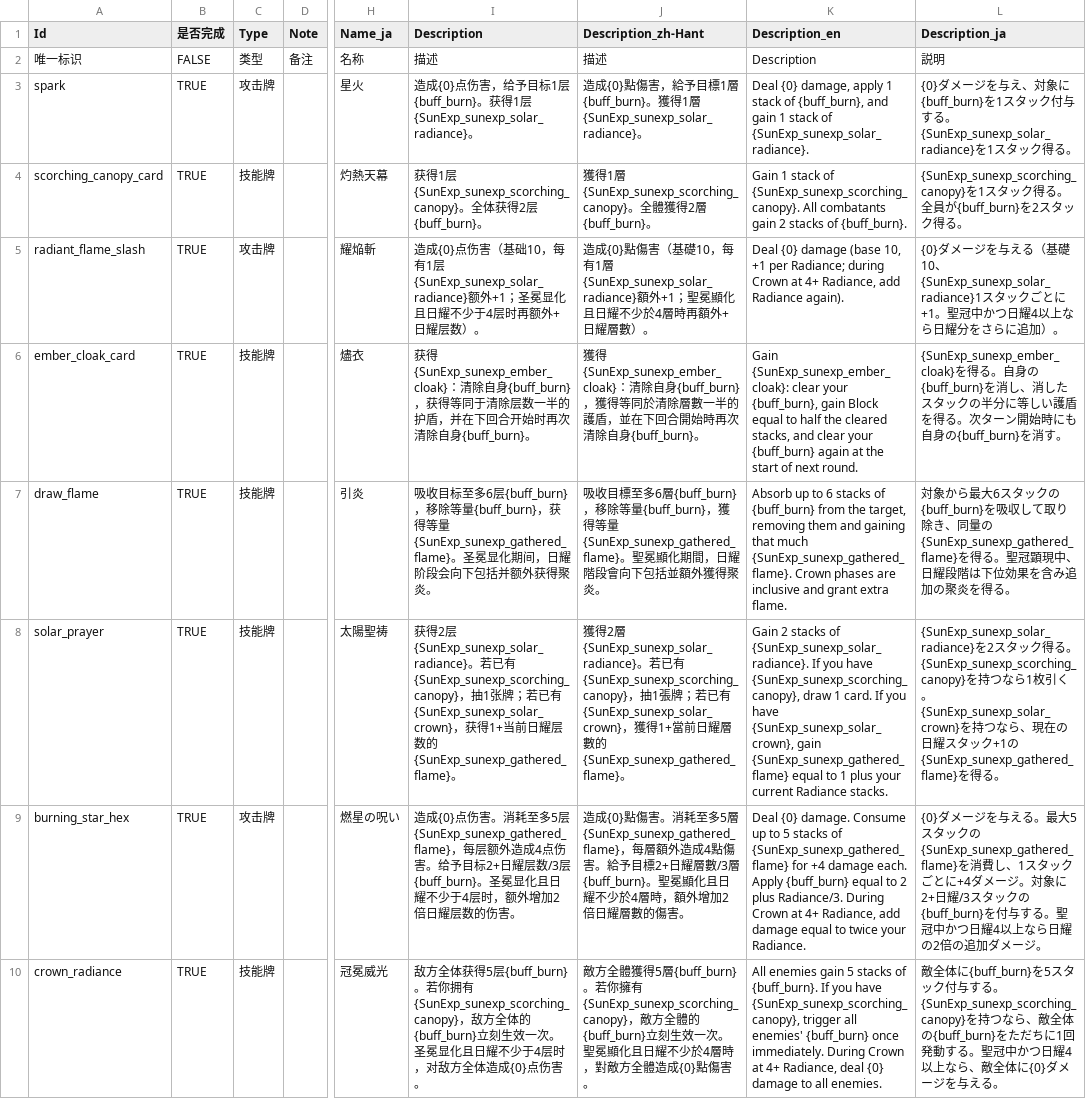
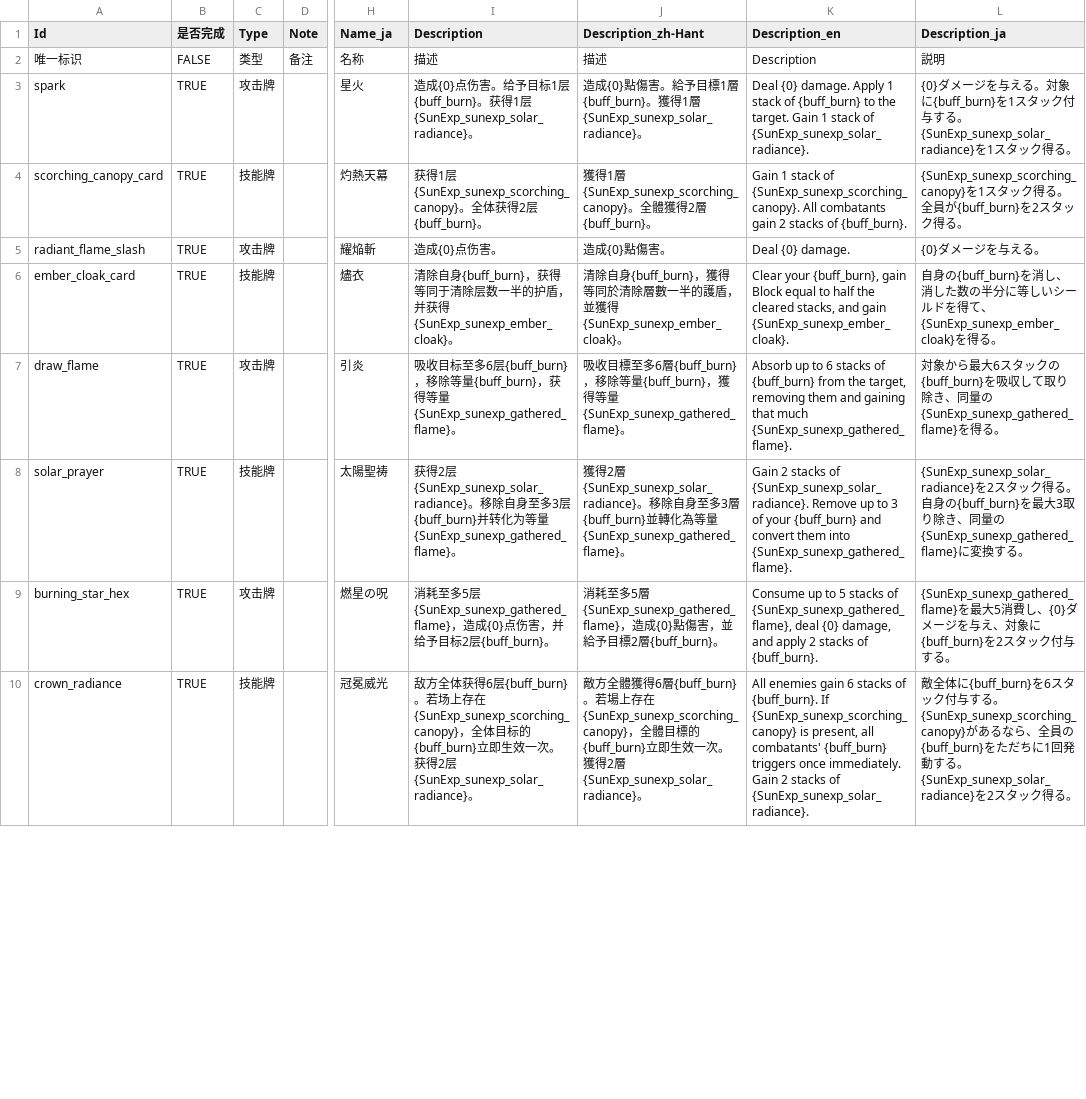
Before and after one commit to AuraKaliya/apocalyptic-journey-mod-SunExp, a CSV file: SunExp/Text/Card/sunexp.csv, drawn as a sheet; only a part is shown, gaps mark what is left out; the diff covers the shown part only; the diff names each change by its address in the sheet, - before the commit and + after, or states it on an @@ line.

```diff
--- a/SunExp/Text/Card/sunexp.csv
+++ b/SunExp/Text/Card/sunexp.csv
-I3 (Description): …伤害，给予…
+I3 (Description): …伤害。给予…
-J3 (Description_zh-Hant): …傷害，給予…
+J3 (Description_zh-Hant): …傷害。給予…
-K3 (Description_en): Deal {0} damage, apply 1 stack of {buff_burn}, and gain 1 stack…
+K3 (Description_en): Deal {0} damage. Apply 1 stack of {buff_burn} to the target. Gain 1 stack…
-L3 (Description_ja): …ジを与え、対象に{buff_burn}…
+L3 (Description_ja): …ジを与える。対象に{buff_burn}…
-I5 (Description): 造成{0}点伤害（基础10，每有1层{SunExp_sunexp_solar_radiance}额外+1；圣冕显化且日耀不少于4层时再额外+日耀层数）。
+I5 (Description): 造成{0}点伤害。
-J5 (Description_zh-Hant): 造成{0}點傷害（基礎10，每有1層{SunExp_sunexp_solar_radiance}額外+1；聖冕顯化且日耀不少於4層時再額外+日耀層數）。
+J5 (Description_zh-Hant): 造成{0}點傷害。
-K5 (Description_en): Deal {0} damage (base 10, +1 per Radiance; during Crown at 4+ Radiance, add Radiance again).
+K5 (Description_en): Deal {0} damage.
-L5 (Description_ja): …を与える（基礎10、{SunExp_sunexp_solar_radiance}1スタックごとに+1。聖冠中かつ日耀4以上なら日耀分をさらに追加）。
+L5 (Description_ja): …を与える。
-I6 (Description): 获得{SunExp_sunexp_ember_cloak}：清除自身{buff_burn}，获得等同于清除层数一半的护盾，并在下回合开始时再次清除自身{buff_burn}。
+I6 (Description): 清除自身{buff_burn}，获得等同于清除层数一半的护盾，并获得{SunExp_sunexp_ember_cloak}。
-J6 (Description_zh-Hant): 獲得{SunExp_sunexp_ember_cloak}：清除自身{buff_burn}，獲得等同於清除層數一半的護盾，並在下回合開始時再次清除自身{buff_burn}。
+J6 (Description_zh-Hant): 清除自身{buff_burn}，獲得等同於清除層數一半的護盾，並獲得{SunExp_sunexp_ember_cloak}。
-K6 (Description_en): Gain {SunExp_sunexp_ember_cloak}: clear your {buff_burn}, gain Block equal to half the cleared stacks, and clear your {buff_burn} again at the start of next round.
+K6 (Description_en): Clear your {buff_burn}, gain Block equal to half the cleared stacks, and gain {SunExp_sunexp_ember_cloak}.
-L6 (Description_ja): {SunExp_sunexp_ember_cloak}を得る。自身の{buff_burn}を消し、消したスタックの半分に等しい護盾を得る。次ターン開始時にも自身の{buff_burn}を消す。
+L6 (Description_ja): 自身の{buff_burn}を消し、消した数の半分に等しいシールドを得て、{SunExp_sunexp_ember_cloak}を得る。
-C7 (Type): 技能牌
+C7 (Type): 攻击牌
-I7 (Description): …等量{SunExp_sunexp_gathered_flame}。圣冕显化期间，日耀阶段会向下包括并额外获得聚炎。
+I7 (Description): …等量{SunExp_sunexp_gathered_flame}。
-J7 (Description_zh-Hant): …等量{SunExp_sunexp_gathered_flame}。聖冕顯化期間，日耀階段會向下包括並額外獲得聚炎。
+J7 (Description_zh-Hant): …等量{SunExp_sunexp_gathered_flame}。
-K7 (Description_en): …much {SunExp_sunexp_gathered_flame}. Crown phases are inclusive and grant extra flame.
+K7 (Description_en): …much {SunExp_sunexp_gathered_flame}.
-L7 (Description_ja): …を得る。聖冠顕現中、日耀段階は下位効果を含み追加の聚炎を得る。
+L7 (Description_ja): …を得る。
-I8 (Description): …{SunExp_sunexp_solar_radiance}。若已有{SunExp_sunexp_scorching_canopy}，抽1张牌；若已有{SunExp_sunexp_solar_crown}，获得1+当前日耀层数的{SunExp_sunexp_gathered_flame}。
+I8 (Description): …{SunExp_sunexp_solar_radiance}。移除自身至多3层{buff_burn}并转化为等量{SunExp_sunexp_gathered_flame}。
-J8 (Description_zh-Hant): …{SunExp_sunexp_solar_radiance}。若已有{SunExp_sunexp_scorching_canopy}，抽1張牌；若已有{SunExp_sunexp_solar_crown}，獲得1+當前日耀層數的{SunExp_sunexp_gathered_flame}。
+J8 (Description_zh-Hant): …{SunExp_sunexp_solar_radiance}。移除自身至多3層{buff_burn}並轉化為等量{SunExp_sunexp_gathered_flame}。
-K8 (Description_en): …of {SunExp_sunexp_solar_radiance}. If you have {SunExp_sunexp_scorching_canopy}, draw 1 card. If you have {SunExp_sunexp_solar_crown}, gain {SunExp_sunexp_gathered_flame} equal to 1 plus your current Radiance stacks.
+K8 (Description_en): …of {SunExp_sunexp_solar_radiance}. Remove up to 3 of your {buff_burn} and convert them into {SunExp_sunexp_gathered_flame}.
-L8 (Description_ja): …る。{SunExp_sunexp_scorching_canopy}を持つなら1枚引く。{SunExp_sunexp_solar_crown}を持つなら、現在の日耀スタック+1の{SunExp_sunexp_gathered_flame}を得る。
+L8 (Description_ja): …る。自身の{buff_burn}を最大3取り除き、同量の{SunExp_sunexp_gathered_flame}に変換する。
-H9 (Name_ja): 燃星の呪い
+H9 (Name_ja): 燃星の呪
-I9 (Description): 造成{0}点伤害。消耗至多5层{SunExp_sunexp_gathered_flame}，每层额外造成4点伤害。给予目标2+日耀层数/3层{buff_burn}。圣冕显化且日耀不少于4层时，额外增加2倍日耀层数的伤害。
+I9 (Description): 消耗至多5层{SunExp_sunexp_gathered_flame}，造成{0}点伤害，并给予目标2层{buff_burn}。
-J9 (Description_zh-Hant): 造成{0}點傷害。消耗至多5層{SunExp_sunexp_gathered_flame}，每層額外造成4點傷害。給予目標2+日耀層數/3層{buff_burn}。聖冕顯化且日耀不少於4層時，額外增加2倍日耀層數的傷害。
+J9 (Description_zh-Hant): 消耗至多5層{SunExp_sunexp_gathered_flame}，造成{0}點傷害，並給予目標2層{buff_burn}。
-K9 (Description_en): Deal {0} damage. Consume up to 5 stacks of {SunExp_sunexp_gathered_flame} for +4 damage each. Apply {buff_burn} equal to 2 plus Radiance/3. During Crown at 4+ Radiance, add damage equal to twice your Radiance.
+K9 (Description_en): Consume up to 5 stacks of {SunExp_sunexp_gathered_flame}, deal {0} damage, and apply 2 stacks of {buff_burn}.
-L9 (Description_ja): {0}ダメージを与える。最大5スタックの{SunExp_sunexp_gathered_flame}を消費し、1スタックごとに+4ダメージ。対象に2+日耀/3スタックの{buff_burn}を付与する。聖冠中かつ日耀4以上なら日耀の2倍の追加ダメージ。
+L9 (Description_ja): {SunExp_sunexp_gathered_flame}を最大5消費し、{0}ダメージを与え、対象に{buff_burn}を2スタック付与する。
-I10 (Description): …全体获得5层{buff_burn}。若你拥有{SunExp_sunexp_scorching_canopy}，敌方全体的{buff_burn}立刻生效一次。圣冕显化且日耀不少于4层时，对敌方全体造成{0}点伤害。
+I10 (Description): …全体获得6层{buff_burn}。若场上存在{SunExp_sunexp_scorching_canopy}，全体目标的{buff_burn}立即生效一次。获得2层{SunExp_sunexp_solar_radiance}。
-J10 (Description_zh-Hant): …全體獲得5層{buff_burn}。若你擁有{SunExp_sunexp_scorching_canopy}，敵方全體的{buff_burn}立刻生效一次。聖冕顯化且日耀不少於4層時，對敵方全體造成{0}點傷害。
+J10 (Description_zh-Hant): …全體獲得6層{buff_burn}。若場上存在{SunExp_sunexp_scorching_canopy}，全體目標的{buff_burn}立即生效一次。獲得2層{SunExp_sunexp_solar_radiance}。
-K10 (Description_en): …enemies gain 5 stacks of {buff_burn}. If you have {SunExp_sunexp_scorching_canopy}, trigger all enemies' {buff_burn} once immediately. During Crown at 4+ Radiance, deal {0} damage to all enemies.
+K10 (Description_en): …enemies gain 6 stacks of {buff_burn}. If {SunExp_sunexp_scorching_canopy} is present, all combatants' {buff_burn} triggers once immediately. Gain 2 stacks of {SunExp_sunexp_solar_radiance}.
-L10 (Description_ja): …体に{buff_burn}を5スタック付与する。{SunExp_sunexp_scorching_canopy}を持つなら、敵全体の{buff_burn}をただちに1回発動する。聖冠中かつ日耀4以上なら、敵全体に{0}ダメージを与える。
+L10 (Description_ja): …体に{buff_burn}を6スタック付与する。{SunExp_sunexp_scorching_canopy}があるなら、全員の{buff_burn}をただちに1回発動する。{SunExp_sunexp_solar_radiance}を2スタック得る。
```
Also changed, not shown: 87 edited cells elsewhere in this file, SunExp/Data/Buff/sunexp.csv, SunExp/Data/Card/sunexp.csv, 8 other files.
